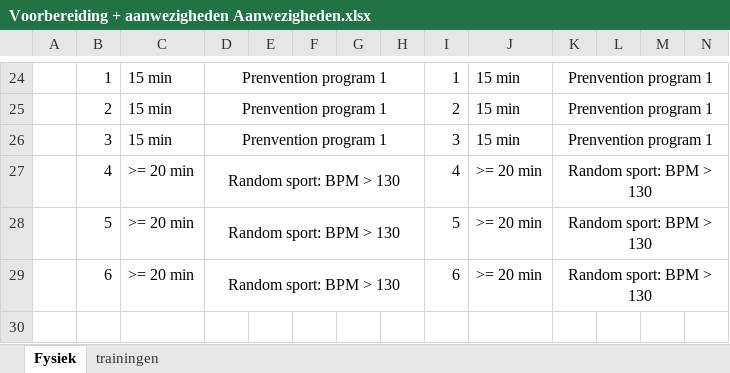
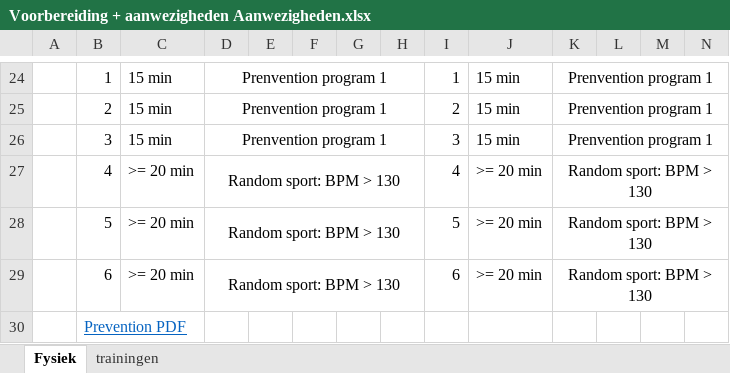
Before and after one commit to ArthurCallant/IndianaH2, an Excel workbook: Voorbereiding + aanwezigheden Aanwezigheden.xlsx, sheet Fysiek, drawn as a sheet; only a part is shown, gaps mark what is left out; values as stored, in another font and other column widths than the file's, no borders; rows hold the shown columns only; the diff names each change by its address in the sheet, - before the commit and + after, or states it on an @@ line.

Commit message:
Add link to prevention pdf in excel

```diff
--- a/Voorbereiding + aanwezigheden Aanwezigheden.xlsx (sheet Fysiek)
+++ b/Voorbereiding + aanwezigheden Aanwezigheden.xlsx (sheet Fysiek)
+row 30:  | Prevention PDF
```
